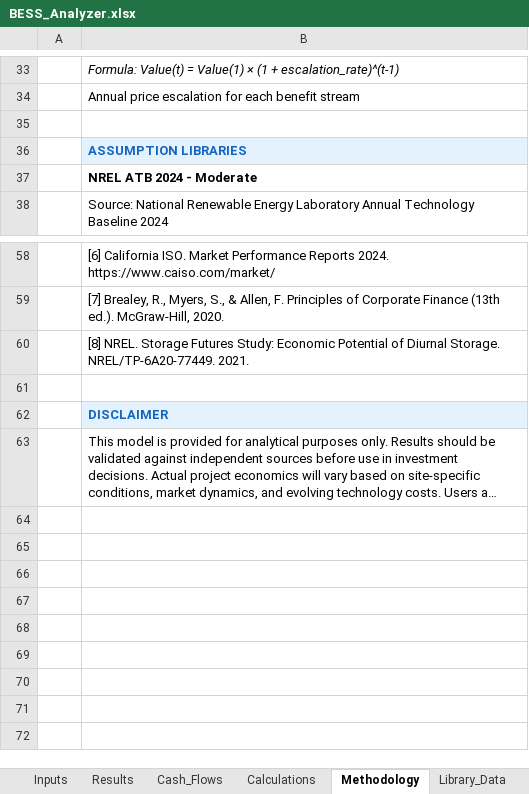
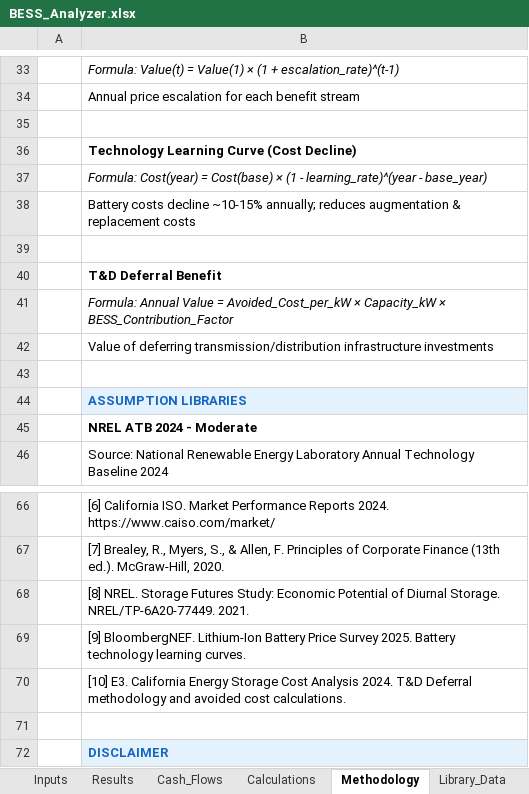
Before and after one commit to ajpmeche-ux/BESS, an Excel workbook: bess_analyzer/BESS_Analyzer.xlsx, sheet Methodology, drawn as a sheet; only a part is shown, gaps mark what is left out; the shorter side is filled out with more unchanged rows; long unchanged cells end in …; values as stored, in another font and other column widths than the file's, no borders; the diff names each change by its address in the sheet, - before the commit and + after, or states it on an @@ line.

```diff
--- a/bess_analyzer/BESS_Analyzer.xlsx (sheet Methodology)
+++ b/bess_analyzer/BESS_Analyzer.xlsx (sheet Methodology)
+row 36:  | Technology Learning Curve (Cost Decline)
+row 37:  | Formula: Cost(year) = Cost(base) × (1 - learning_rate)^(year - base_year)
+row 38:  | Battery costs decline ~10-15% annually; reduces augmentation & replacement costs
+row 39: (empty)
+row 40:  | T&D Deferral Benefit
+row 41:  | Formula: Annual Value = Avoided_Cost_per_kW × Capacity_kW × BESS_Contribution_Factor
+row 42:  | Value of deferring transmission/distribution infrastructure investments
+row 43: (empty)
+row 69:  | [9] BloombergNEF. Lithium-Ion Battery Price Survey 2025. Battery technology learning curves.
+row 70:  | [10] E3. California Energy Storage Cost Analysis 2024. T&D Deferral methodology and avoided cost calculations.
```
Also changed, not shown: sheet Inputs, sheet VBA_Instructions, sheet Library_Data, sheet Cash_Flows, 8 other files.
